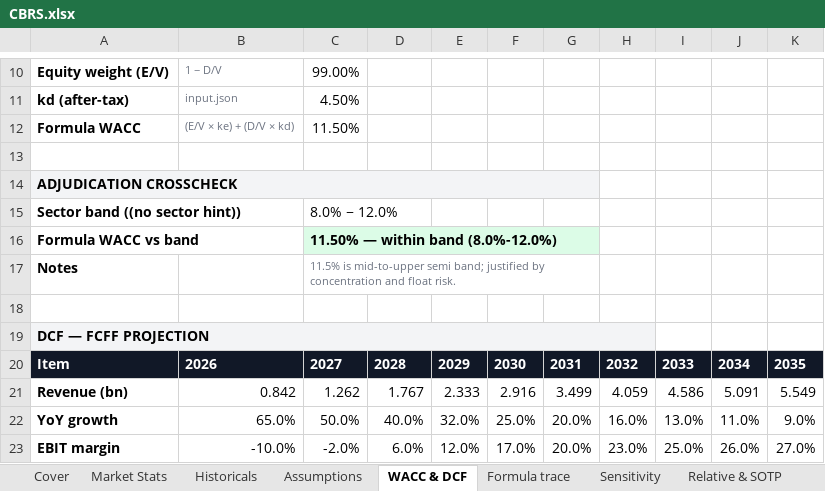
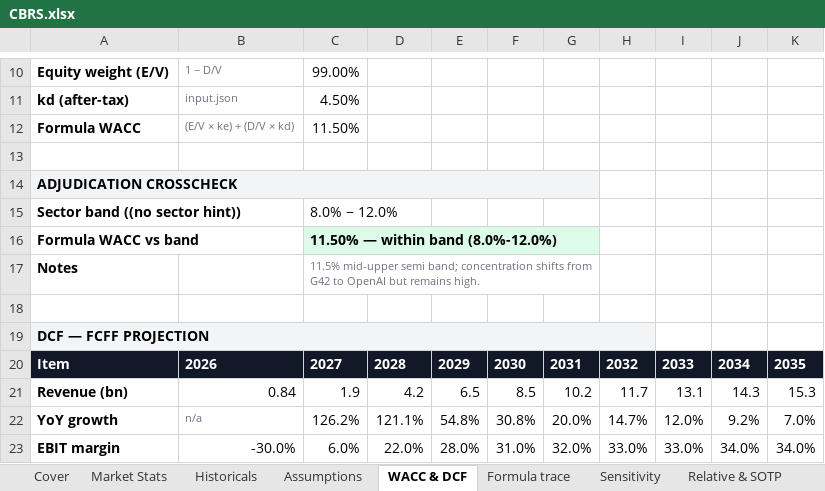
Before and after one commit to anantakulc/STUPIDMEI, an Excel workbook: output/CBRS/CBRS.xlsx, sheet WACC & DCF, drawn as a sheet; only a part is shown, gaps mark what is left out; values as stored, in another font and other column widths than the file's, no borders; the diff covers the shown part only; the diff names each change by its address in the sheet, - before the commit and + after, or states it on an @@ line.

```diff
--- a/output/CBRS/CBRS.xlsx (sheet WACC & DCF)
+++ b/output/CBRS/CBRS.xlsx (sheet WACC & DCF)
-C17: 11.5% is mid-to-upper semi band; justified by concentration and float risk.
+C17: 11.5% mid-upper semi band; concentration shifts from G42 to OpenAI but remains high.
-B21: 0.842
+B21: 0.84
-C21: 1.262
+C21: 1.9
-D21: 1.767
+D21: 4.2
-E21: 2.333
+E21: 6.5
-F21: 2.916
+F21: 8.5
-G21: 3.499
+G21: 10.2
-H21: 4.059
+H21: 11.7
-I21: 4.586
+I21: 13.1
-J21: 5.091
+J21: 14.3
-K21: 5.549
+K21: 15.3
-B22: 65.0%
+B22: n/a
-B22 text colour: black
+B22 text colour: #6B7280, text size: smaller
-C22: 50.0%
+C22: 126.2%
-D22: 40.0%
+D22: 121.1%
-E22: 32.0%
+E22: 54.8%
-F22: 25.0%
+F22: 30.8%
-H22: 16.0%
+H22: 14.7%
-I22: 13.0%
+I22: 12.0%
-J22: 11.0%
+J22: 9.2%
-K22: 9.0%
+K22: 7.0%
-B23: -10.0%
+B23: -30.0%
-C23: -2.0%
+C23: 6.0%
-D23: 6.0%
+D23: 22.0%
-E23: 12.0%
+E23: 28.0%
-F23: 17.0%
+F23: 31.0%
-G23: 20.0%
+G23: 32.0%
-H23: 23.0%
+H23: 33.0%
-I23: 25.0%
+I23: 33.0%
-J23: 26.0%
+J23: 34.0%
-K23: 27.0%
+K23: 34.0%
```
Also changed, not shown: 1 added row, 1 removed row and 79 edited cells elsewhere in this sheet, sheet Formula trace, sheet Assumptions, sheet Sensitivity, sheet Scenarios, sheet Cover, sheet Reasoning log, 2 more sheets, 5 other files.
